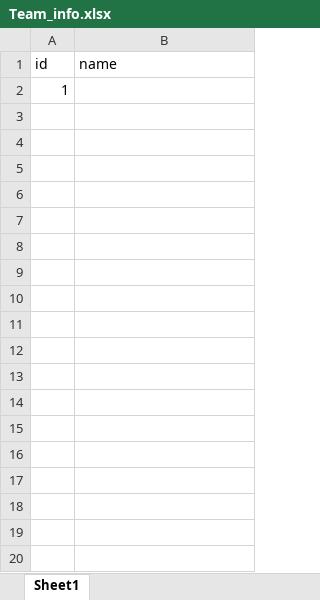
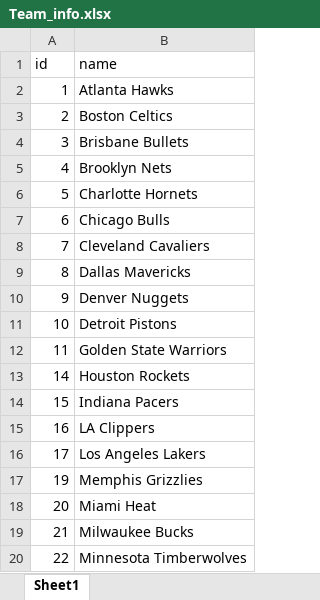
Before and after one commit to yoonseo-han/NBA_stats, an Excel workbook: Team_info.xlsx, sheet Sheet1, drawn as a sheet; only a part is shown; values as stored, in another font and other column widths than the file's, no borders; the diff covers the shown part only; the diff names each change by its address in the sheet, - before the commit and + after, or states it on an @@ line.

```diff
--- a/Team_info.xlsx (sheet Sheet1)
+++ b/Team_info.xlsx (sheet Sheet1)
-B2 (name): (empty)
+B2 (name): Atlanta Hawks
+row 3: 2 | Boston Celtics
+row 4: 3 | Brisbane Bullets
+row 5: 4 | Brooklyn Nets
+row 6: 5 | Charlotte Hornets
+row 7: 6 | Chicago Bulls
+row 8: 7 | Cleveland Cavaliers
+row 9: 8 | Dallas Mavericks
+row 10: 9 | Denver Nuggets
+row 11: 10 | Detroit Pistons
+row 12: 11 | Golden State Warriors
+row 13: 14 | Houston Rockets
+row 14: 15 | Indiana Pacers
+row 15: 16 | LA Clippers
+row 16: 17 | Los Angeles Lakers
+row 17: 19 | Memphis Grizzlies
+row 18: 20 | Miami Heat
+row 19: 21 | Milwaukee Bucks
+row 20: 22 | Minnesota Timberwolves
```
Also changed, not shown: 11 added rows elsewhere in this sheet, 1 other file.
